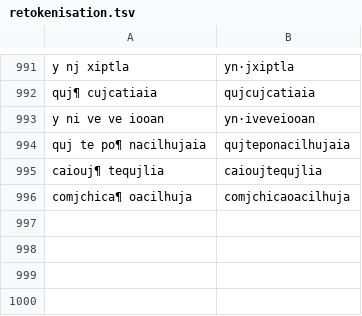
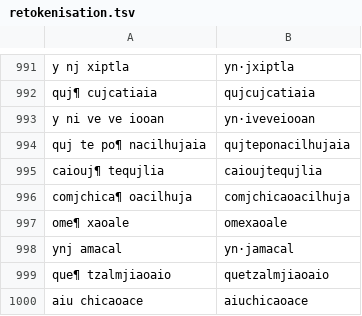
Before and after one commit to ftyers/UD_Classical_Nahuatl-FloCo, a TSV file: scripts/retokenisation.tsv, drawn as a sheet; only a part is shown, gaps mark what is left out; the diff names each change by its address in the sheet, - before the commit and + after, or states it on an @@ line.

```diff
--- a/scripts/retokenisation.tsv
+++ b/scripts/retokenisation.tsv
+row 997: ome¶ xaoale | omexaoale
+row 998: ynj amacal | yn·jamacal
+row 999: que¶ tzalmjiaoaio | quetzalmjiaoaio
+row 1000: aiu chicaoace | aiuchicaoace
```
Also changed, not shown: scripts/lexicon.tsv, scripts/normalisation.tsv.
